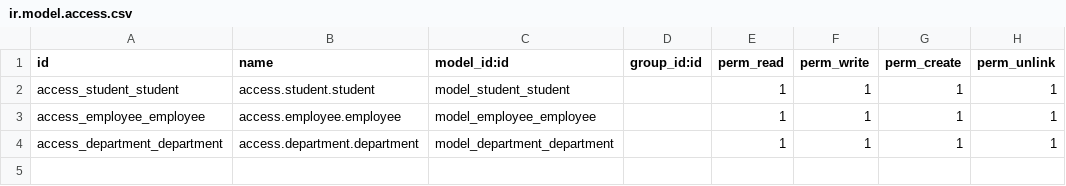
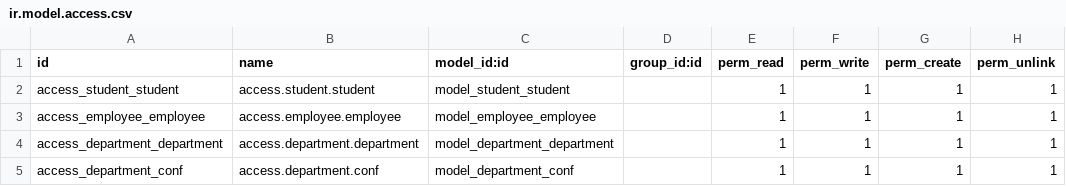
Before and after one commit to creyox-heet/odoo_custom_modules, a CSV file: cr_department_management/security/ir.model.access.csv, drawn as a sheet; the diff names each change by its address in the sheet, - before the commit and + after, or states it on an @@ line.

Commit message:
[UPDATE]Implements api.depends()(student model), domain(department and student model), create wizard(Department Configuration), related fields and smart button

```diff
--- a/cr_department_management/security/ir.model.access.csv
+++ b/cr_department_management/security/ir.model.access.csv
+row 5: access_department_conf | access.department.conf | model_department_conf |  | 1 | 1 | 1 | 1
```
Also changed, not shown: 13 other files.
